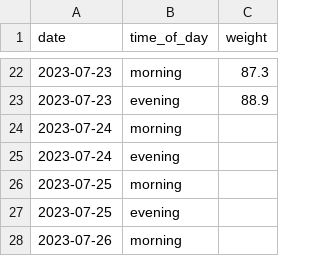
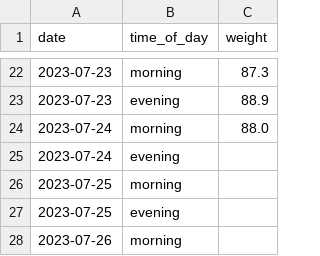
Before and after one commit to MichalG96/dash-test, a CSV file: data_current.csv, drawn as a sheet; only a part is shown, gaps mark what is left out.

Commit message:
Update data_current.csv

```diff
--- a/data_current.csv
+++ b/data_current.csv
@@ -23,3 +23,3 @@ date,time_of_day,weight
 2023-07-23,evening,88.9
-2023-07-24,morning,
+2023-07-24,morning,88.0
 2023-07-24,evening,
```
